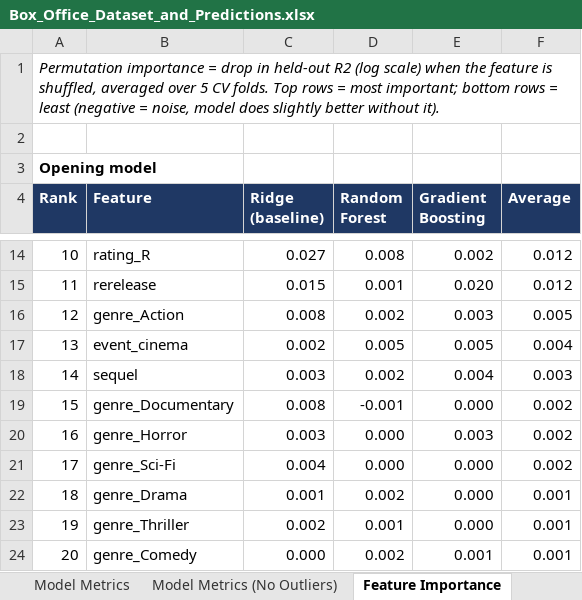
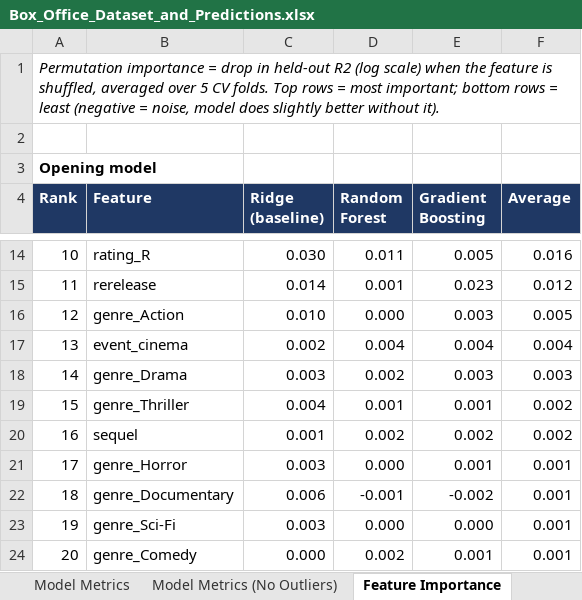
Before and after one commit to jchengdev/tku-ml-movies, an Excel workbook: 4_dataset_improvement/Box_Office_Dataset_and_Predictions.xlsx, sheet Feature Importance, drawn as a sheet; only a part is shown, gaps mark what is left out; values as stored, in another font and other column widths than the file's, no borders; the diff covers the shown part only; the diff names each change by its address in the sheet, - before the commit and + after, or states it on an @@ line.

```diff
--- a/4_dataset_improvement/Box_Office_Dataset_and_Predictions.xlsx (sheet Feature Importance)
+++ b/4_dataset_improvement/Box_Office_Dataset_and_Predictions.xlsx (sheet Feature Importance)
-C14 (Ridge (baseline)): 0.027
+C14 (Ridge (baseline)): 0.030
-D14 (Random Forest): 0.008
+D14 (Random Forest): 0.011
-E14 (Gradient Boosting): 0.002
+E14 (Gradient Boosting): 0.005
-F14 (Average): 0.012
+F14 (Average): 0.016
-C15 (Ridge (baseline)): 0.015
+C15 (Ridge (baseline)): 0.014
-E15 (Gradient Boosting): 0.020
+E15 (Gradient Boosting): 0.023
-C16 (Ridge (baseline)): 0.008
+C16 (Ridge (baseline)): 0.010
-D16 (Random Forest): 0.002
+D16 (Random Forest): 0.000
-D17 (Random Forest): 0.005
+D17 (Random Forest): 0.004
-E17 (Gradient Boosting): 0.005
+E17 (Gradient Boosting): 0.004
-B18 (Feature): sequel
+B18 (Feature): genre_Drama
-E18 (Gradient Boosting): 0.004
+E18 (Gradient Boosting): 0.003
-B19 (Feature): genre_Documentary
+B19 (Feature): genre_Thriller
-C19 (Ridge (baseline)): 0.008
+C19 (Ridge (baseline)): 0.004
-D19 (Random Forest): -0.001
+D19 (Random Forest): 0.001
-E19 (Gradient Boosting): 0.000
+E19 (Gradient Boosting): 0.001
-B20 (Feature): genre_Horror
+B20 (Feature): sequel
-C20 (Ridge (baseline)): 0.003
+C20 (Ridge (baseline)): 0.001
-D20 (Random Forest): 0.000
+D20 (Random Forest): 0.002
-E20 (Gradient Boosting): 0.003
+E20 (Gradient Boosting): 0.002
-B21 (Feature): genre_Sci-Fi
+B21 (Feature): genre_Horror
-C21 (Ridge (baseline)): 0.004
+C21 (Ridge (baseline)): 0.003
-E21 (Gradient Boosting): 0.000
+E21 (Gradient Boosting): 0.001
-F21 (Average): 0.002
+F21 (Average): 0.001
-B22 (Feature): genre_Drama
+B22 (Feature): genre_Documentary
-C22 (Ridge (baseline)): 0.001
+C22 (Ridge (baseline)): 0.006
-D22 (Random Forest): 0.002
+D22 (Random Forest): -0.001
-E22 (Gradient Boosting): 0.000
+E22 (Gradient Boosting): -0.002
-B23 (Feature): genre_Thriller
+B23 (Feature): genre_Sci-Fi
-C23 (Ridge (baseline)): 0.002
+C23 (Ridge (baseline)): 0.003
-D23 (Random Forest): 0.001
+D23 (Random Forest): 0.000
```
Also changed, not shown: 10 added rows, 10 removed rows and 105 edited cells elsewhere in this sheet, sheet Dataset, sheet Dataset (No Outliers), sheet Predictions, sheet Model Metrics (No Outliers), sheet Model Metrics, sheet Read Me, 4_dataset_improvement/3_Months_Box_Office_Data.xlsx, 4 other files.
